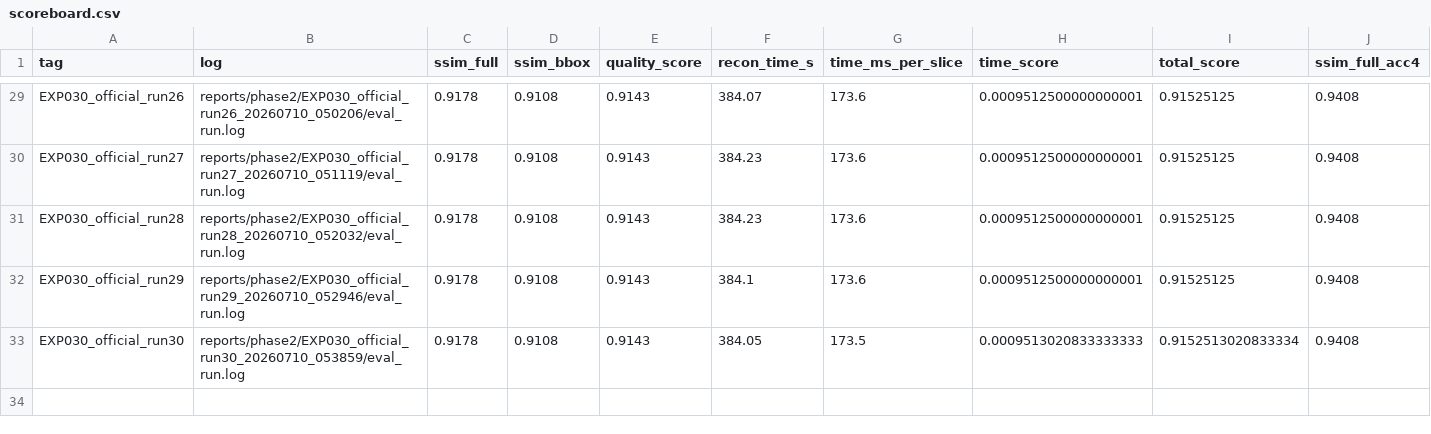
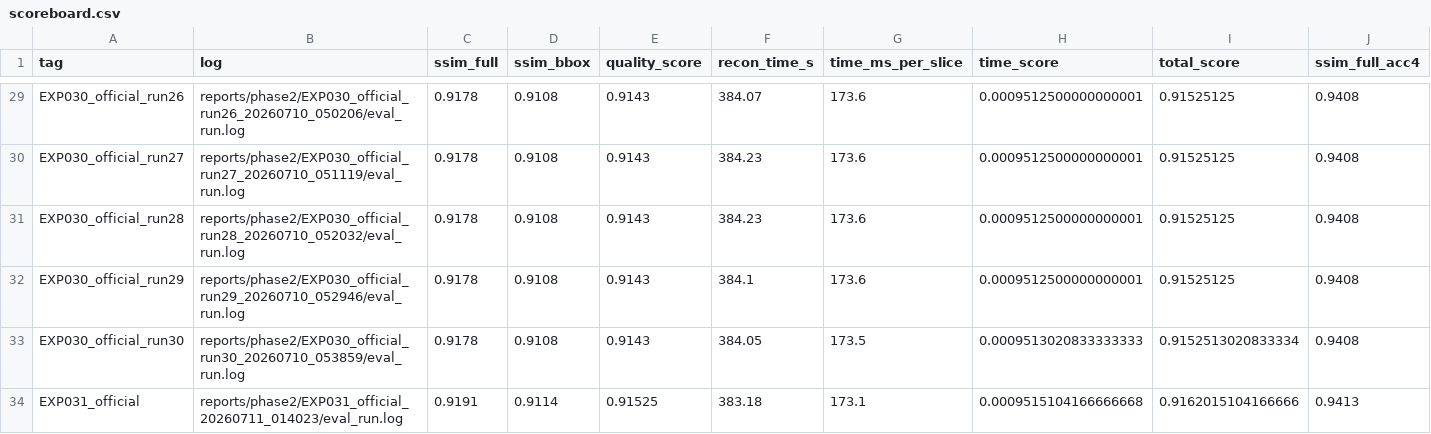
Before and after one commit to caffeine-fighter/2026-FastMRI-SNU, a CSV file: reports/phase2/scoreboard.csv, drawn as a sheet; only a part is shown, gaps mark what is left out; rows hold the shown columns only; the diff names each change by its address in the sheet, - before the commit and + after, or states it on an @@ line.

```diff
--- a/reports/phase2/scoreboard.csv
+++ b/reports/phase2/scoreboard.csv
+row 34: EXP031_official | reports/phase2/EXP031_official_20260711_014023/eval_run.log | 0.9191 | 0.9114 | 0.91525 | 383.18 | 173.1 | 0.0009515104166666668 | 0.9162015104166666 | 0.9413
```
Also changed, not shown: experiments/experiment_log.csv, 9 other files.
